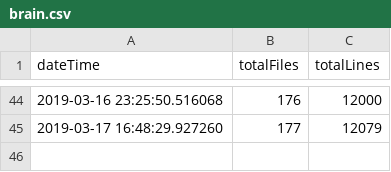
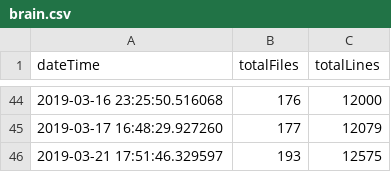
Before and after one commit to iot-my-world/portal, a CSV file: codeTrack/LineCount/csv/brain.csv, drawn as a sheet; only a part is shown, gaps mark what is left out.

```diff
--- a/codeTrack/LineCount/csv/brain.csv
+++ b/codeTrack/LineCount/csv/brain.csv
@@ -45 +45,2 @@ dateTime;totalFiles;totalLines
 2019-03-17 16:48:29.927260;177;12079
+2019-03-21 17:51:46.329597;193;12575
```
Also changed, not shown: codeTrack/LineCount/csv/portal.csv, 1 other file.
